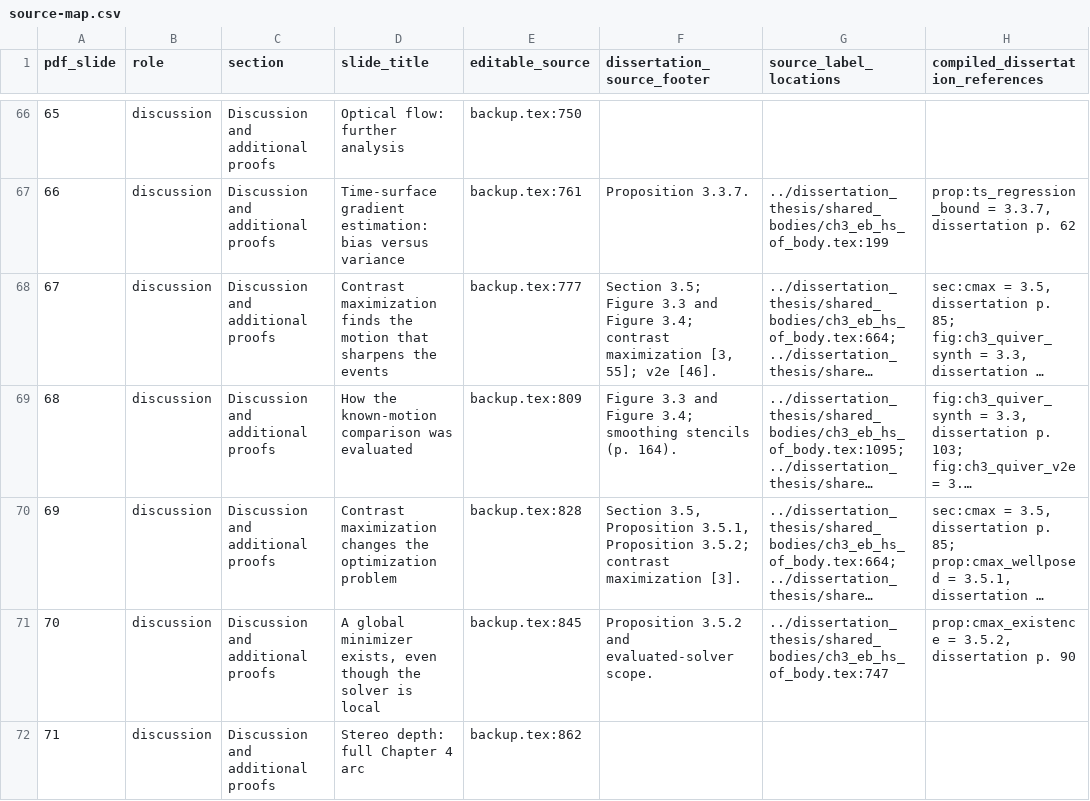
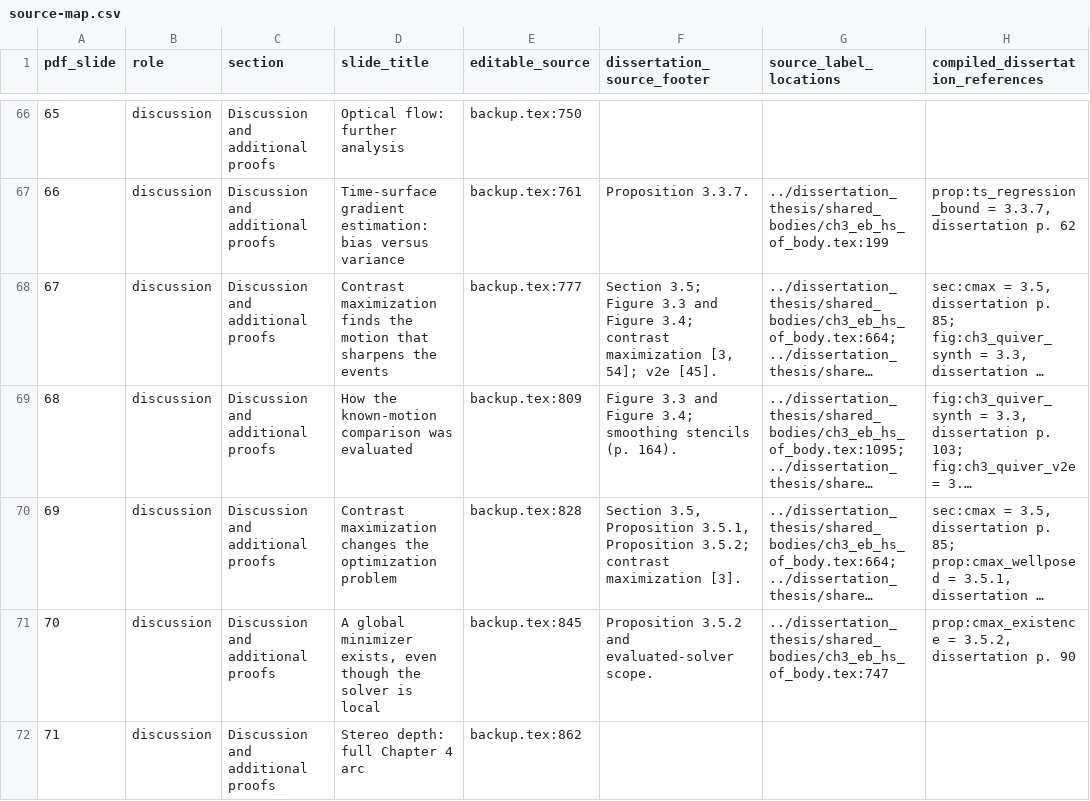
Before and after one commit to 8248902/dissertation_defense, a CSV file: source-map.csv, drawn as a sheet; only a part is shown, gaps mark what is left out; long unchanged cells end in …; the diff covers the shown part only; the diff names each change by its address in the sheet, - before the commit and + after, or states it on an @@ line.

```diff
--- a/source-map.csv
+++ b/source-map.csv
-F68 (dissertation_source_footer): …maximization [3, 55]; v2e [46].
+F68 (dissertation_source_footer): …maximization [3, 54]; v2e [45].
```
Also changed, not shown: 56 edited cells elsewhere in this file, anki/defense-oral.tsv, 12 other files.
